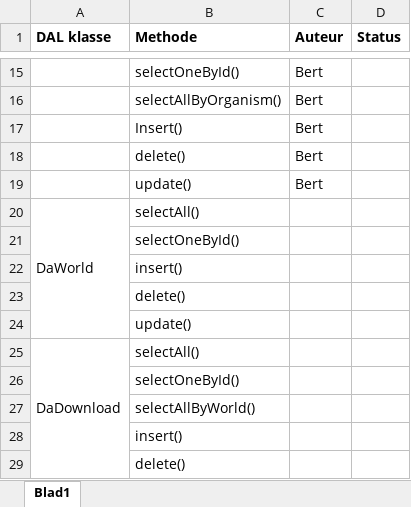
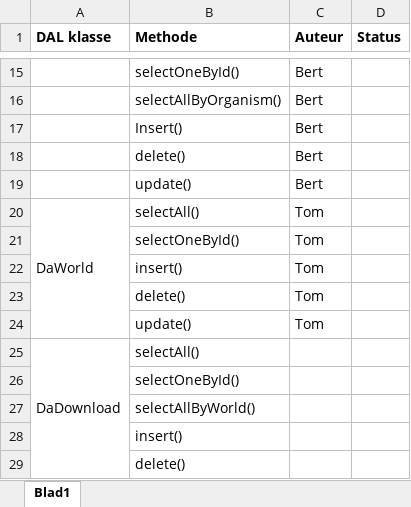
Before and after one commit to Biodiversity-Oman/ProjectOman, an Excel workbook: Doc/TakenVerdeling/DALmethodes.xlsx, sheet Blad1, drawn as a sheet; only a part is shown, gaps mark what is left out; values as stored, in another font and other column widths than the file's, no borders; charts and pictures not drawn; the diff names each change by its address in the sheet, - before the commit and + after, or states it on an @@ line.

Commit message:
excel Dalmethodes

```diff
--- a/Doc/TakenVerdeling/DALmethodes.xlsx (sheet Blad1)
+++ b/Doc/TakenVerdeling/DALmethodes.xlsx (sheet Blad1)
-C20:C24 (Auteur): (empty)
+C20:C24 (Auteur): Tom
```
Also changed, not shown: charts or pictures.
